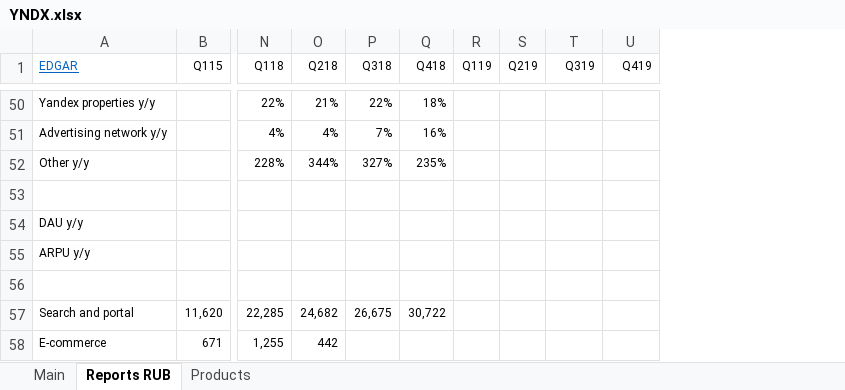
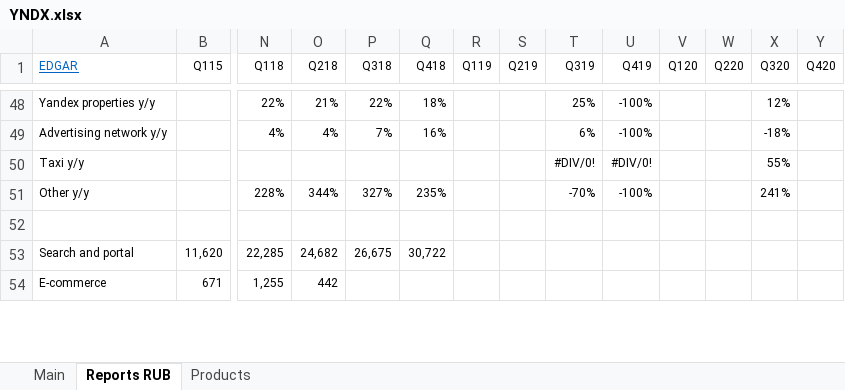
Before and after one commit to michaelsjoeberg/stocks, an Excel workbook: YNDX.xlsx, sheet Reports RUB, drawn as a sheet; only a part is shown, gaps mark what is left out; values as stored, in another font and other column widths than the file's, no borders; charts and pictures not drawn; removed rows and columns are numbered as before the commit, all else as after; rows hold the shown columns only; the diff covers the shown part only; the diff names each change by its address in the sheet, - before the commit and + after, or states it on an @@ line.

```diff
--- a/YNDX.xlsx (sheet Reports RUB)
+++ b/YNDX.xlsx (sheet Reports RUB)
+column V (Q120), empty
+column W (Q220), empty
+column X (Q320), rows 48-49: 12% | -18%; row 51: 241%
+column Y (Q420), empty
-T48 (Q319): (empty)
+T48 (Q319): 25%
-U48:U49 (Q419): (empty)
+U48:U49 (Q419): -100%
-T49 (Q319): (empty)
+T49 (Q319): 6%
+row 50: Taxi y/y |  |  |  |  |  |  |  | #DIV/0! | #DIV/0! |  |  | 55%
-T51 (Q319): (empty)
+T51 (Q319): -70%
-U51 (Q419): (empty)
+U51 (Q419): -100%
-row 53: (empty)
-row 54: DAU y/y
-row 55: ARPU y/y
```
Also changed, not shown: 33 added rows, 35 removed rows, 10 edited cells and cell formats elsewhere in this sheet, sheet Main, formulas that keep their value, charts or pictures.
